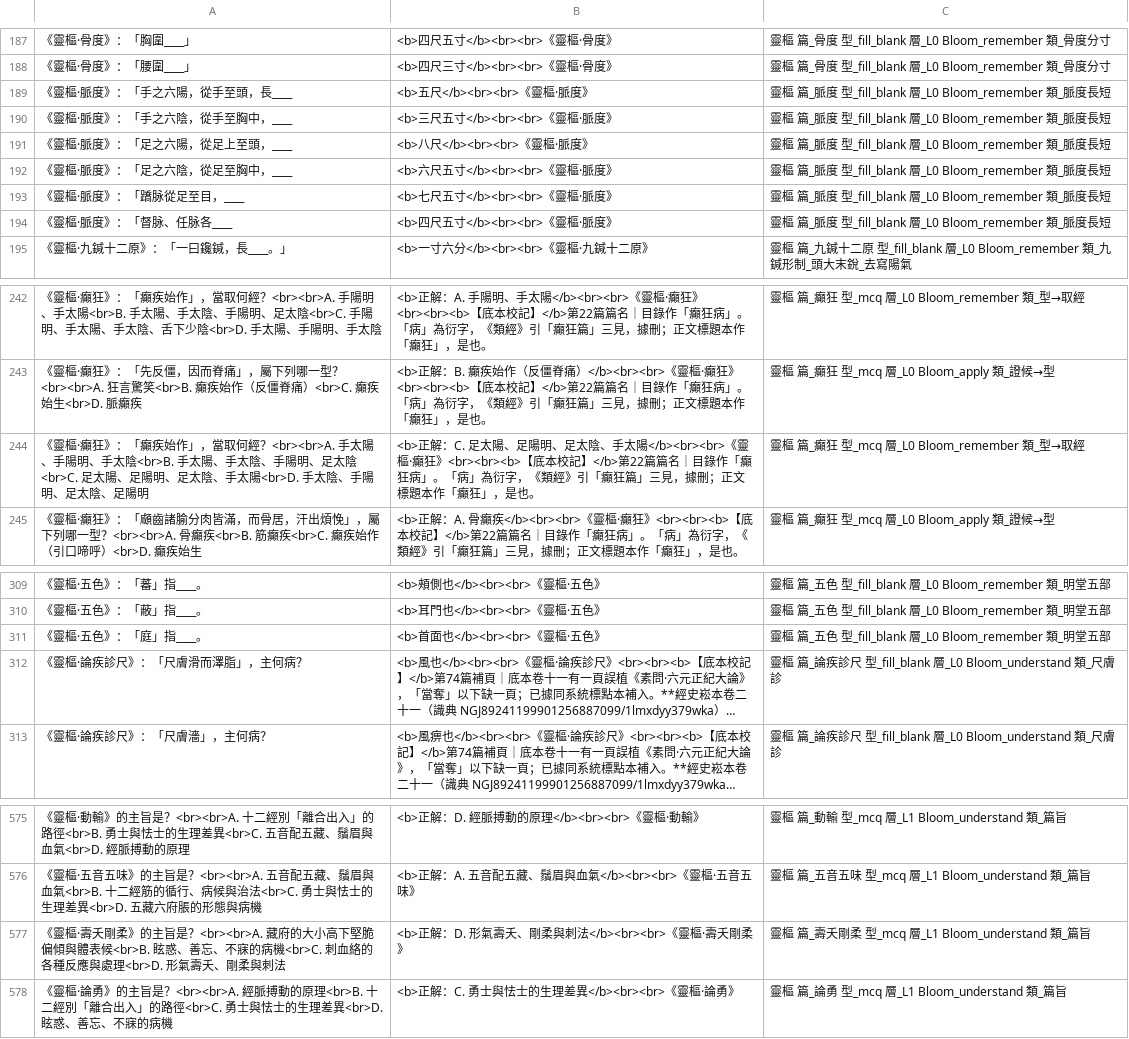
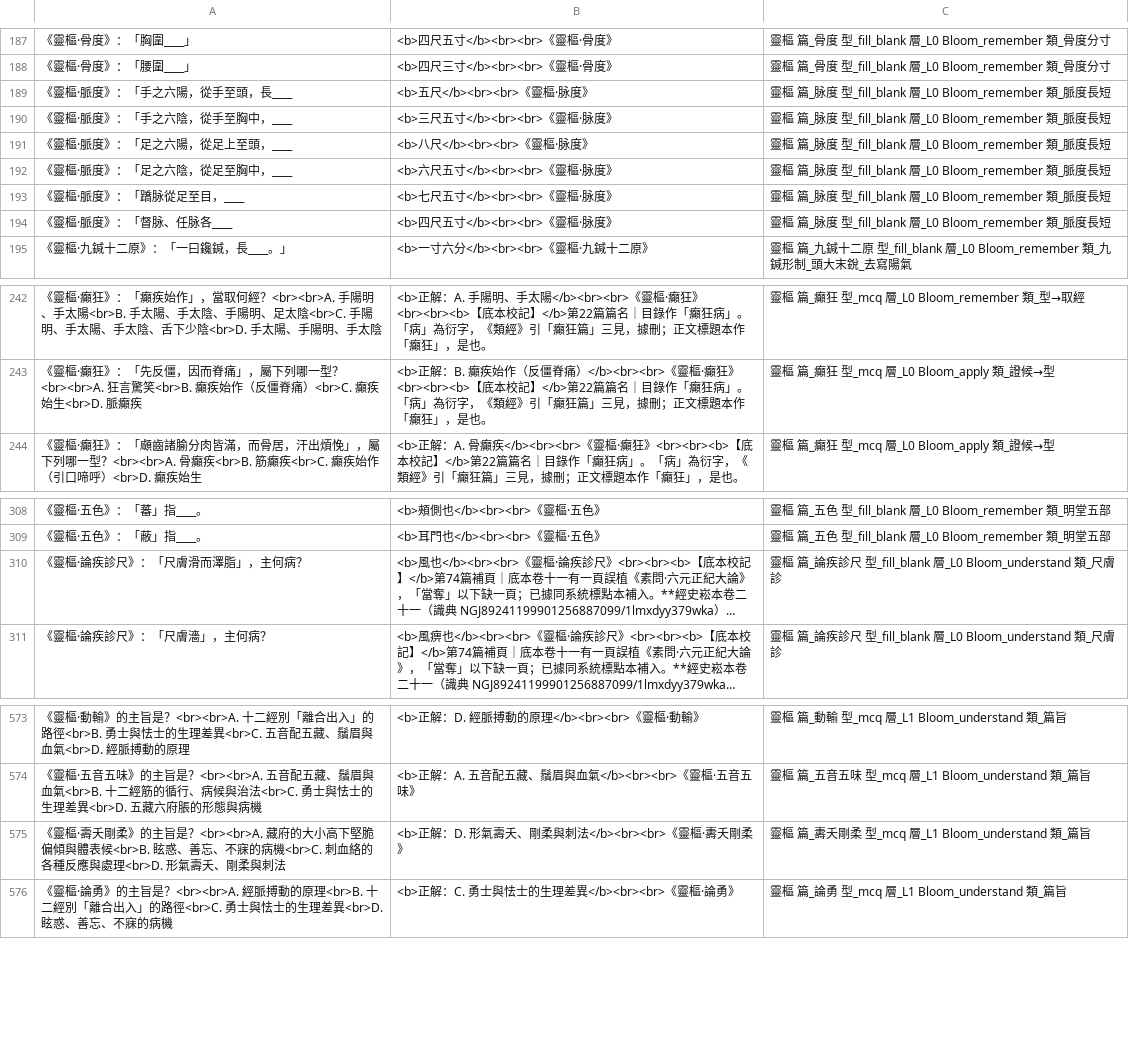
Before and after one commit to zxdxs/lingshu, a CSV file: export/anki_靈樞.csv, drawn as a sheet; only a part is shown, gaps mark what is left out; long unchanged cells end in …; removed rows and columns are numbered as before the commit, all else as after; the diff covers the shown part only; the diff names each change by its address in the sheet, - before the commit and + after, or states it on an @@ line.

```diff
--- a/export/anki_靈樞.csv
+++ b/export/anki_靈樞.csv
-B189: <b>五尺</b><br><br>《靈樞·脈度》
+B189: <b>五尺</b><br><br>《靈樞·脉度》
-C189:C194: …樞 篇_脈度 型_fill_blank…
+C189:C194: …樞 篇_脉度 型_fill_blank…
-B190: <b>三尺五寸</b><br><br>《靈樞·脈度》
+B190: <b>三尺五寸</b><br><br>《靈樞·脉度》
-B191: <b>八尺</b><br><br>《靈樞·脈度》
+B191: <b>八尺</b><br><br>《靈樞·脉度》
-B192: <b>六尺五寸</b><br><br>《靈樞·脈度》
+B192: <b>六尺五寸</b><br><br>《靈樞·脉度》
-B193: <b>七尺五寸</b><br><br>《靈樞·脈度》
+B193: <b>七尺五寸</b><br><br>《靈樞·脉度》
-B194: <b>四尺五寸</b><br><br>《靈樞·脈度》
+B194: <b>四尺五寸</b><br><br>《靈樞·脉度》
-row 244: 《靈樞·癲狂》：「癲疾始作」，當取何經？<br><br>A. 手太陽、手陽明、手太陰<br>B. 手太陽、手太陰、手陽明、足太陰<br>C. 足太陽、足陽明、足太陰、手太陽<br>D. 手太陰、手陽明、足太陰、足陽明 | <b>正解：C. 足太陽、足陽明、足太陰、手太陽</b><br><br>《靈樞·癲狂》<br><br><b>【底本校記】</b>第22篇篇名｜目錄作「癲狂病」。「病」為衍字，《類經》引「癲狂篇」三見，據刪；正文標題本作「癲狂」，是也。 | 靈樞 篇_癲狂 型_mcq 層_L0 Bloom_remember 類_型→取經
-row 311: 《靈樞·五色》：「庭」指____。 | <b>首面也</b><br><br>《靈樞·五色》 | 靈樞 篇_五色 型_fill_blank 層_L0 Bloom_remember 類_明堂五部
-B575: <b>正解：D. 形氣壽夭、剛柔與刺法</b><br><br>《靈樞·壽夭剛柔》
+B575: <b>正解：D. 形氣壽夭、剛柔與刺法</b><br><br>《靈樞·夀夭剛柔》
-C575: 靈樞 篇_壽夭剛柔 型_mcq 層_L1 Bloom_understand 類_篇旨
+C575: 靈樞 篇_夀夭剛柔 型_mcq 層_L1 Bloom_understand 類_篇旨
```
Also changed, not shown: 9 removed rows and 14 edited cells elsewhere in this file, data/題目校準.csv, export/索引.csv, 8 other files.
